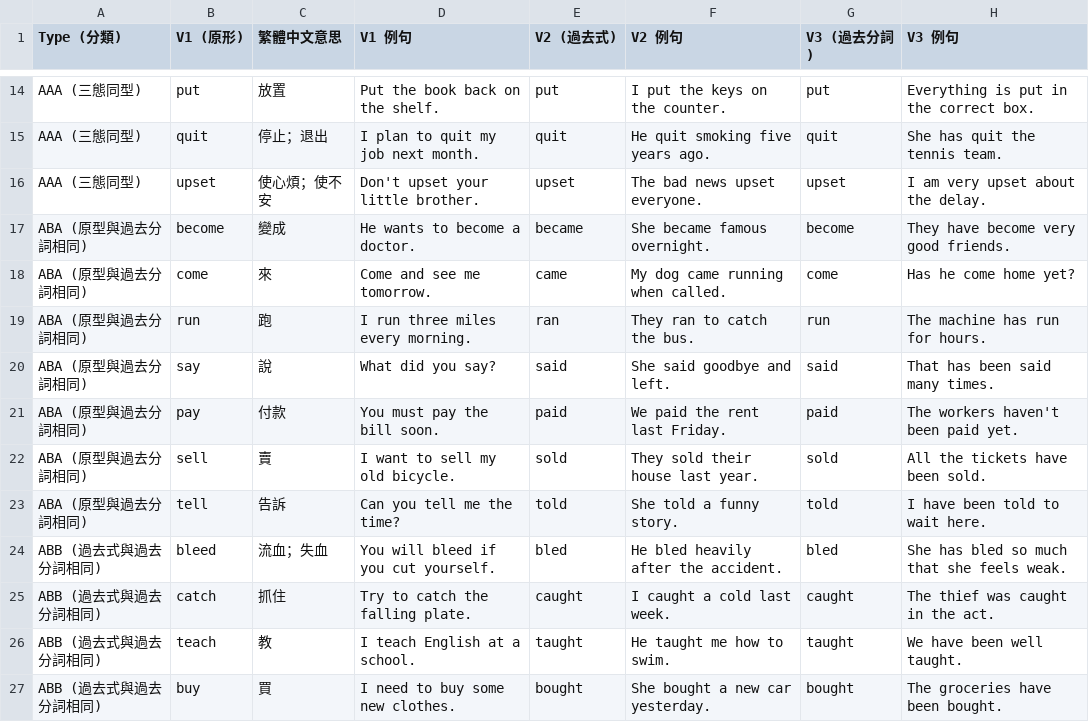
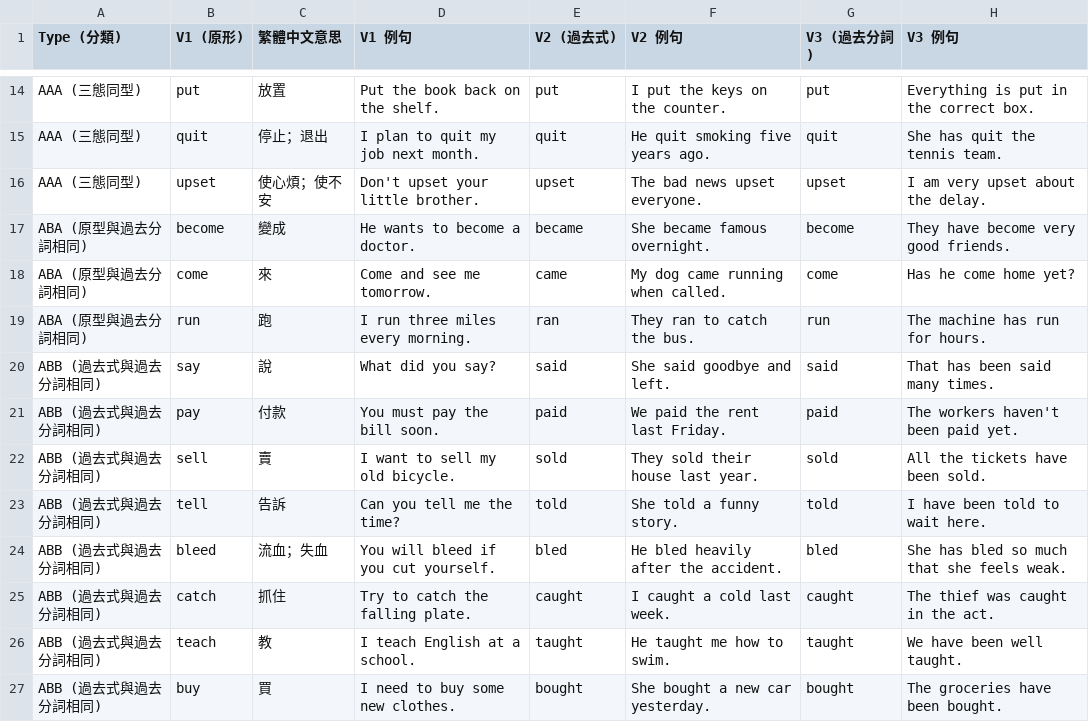
Before and after one commit to DuCJ-creator/Shirley-Grammar, a CSV file: irregular/verbs.csv, drawn as a sheet; only a part is shown, gaps mark what is left out.

Commit message:
Update verbs.csv

```diff
--- a/irregular/verbs.csv
+++ b/irregular/verbs.csv
@@ -19,6 +19,6 @@ ABA (原型與過去分詞相同),come,來,Come and see me tomorrow.,came,My dog
 ABA (原型與過去分詞相同),run,跑,I run three miles every morning.,ran,They ran to catch the bus.,run,The machine has run for hours.
-ABA (原型與過去分詞相同),say,說,What did you say?,said,She said goodbye and left.,said,That has been said many times.
-ABA (原型與過去分詞相同),pay,付款,You must pay the bill soon.,paid,We paid the rent last Friday.,paid,The workers haven't been paid yet.
-ABA (原型與過去分詞相同),sell,賣,I want to sell my old bicycle.,sold,They sold their house last year.,sold,All the tickets have been sold.
-ABA (原型與過去分詞相同),tell,告訴,Can you tell me the time?,told,She told a funny story.,told,I have been told to wait here.
+ABB (過去式與過去分詞相同),say,說,What did you say?,said,She said goodbye and left.,said,That has been said many times.
+ABB (過去式與過去分詞相同),pay,付款,You must pay the bill soon.,paid,We paid the rent last Friday.,paid,The workers haven't been paid yet.
+ABB (過去式與過去分詞相同),sell,賣,I want to sell my old bicycle.,sold,They sold their house last year.,sold,All the tickets have been sold.
+ABB (過去式與過去分詞相同),tell,告訴,Can you tell me the time?,told,She told a funny story.,told,I have been told to wait here.
 ABB (過去式與過去分詞相同),bleed,流血；失血,You will bleed if you cut yourself.,	bled,He bled heavily after the accident.,bled,She has bled so much that she feels weak.
```
